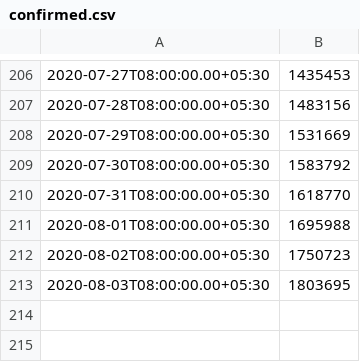
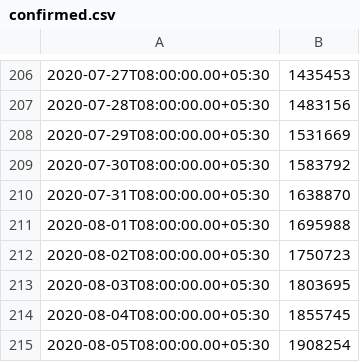
Before and after one commit to jishnupdas/Covid-19-IND, a CSV file: data/confirmed.csv, drawn as a sheet; only a part is shown, gaps mark what is left out.

```diff
--- a/data/confirmed.csv
+++ b/data/confirmed.csv
@@ -209,3 +209,3 @@
 2020-07-30T08:00:00.00+05:30,1583792
-2020-07-31T08:00:00.00+05:30,1618770
+2020-07-31T08:00:00.00+05:30,1638870
 2020-08-01T08:00:00.00+05:30,1695988
@@ -213 +213,3 @@
 2020-08-03T08:00:00.00+05:30,1803695
+2020-08-04T08:00:00.00+05:30,1855745
+2020-08-05T08:00:00.00+05:30,1908254
```
Also changed, not shown: data/cured.csv, data/deaths.csv, 5 other files.
